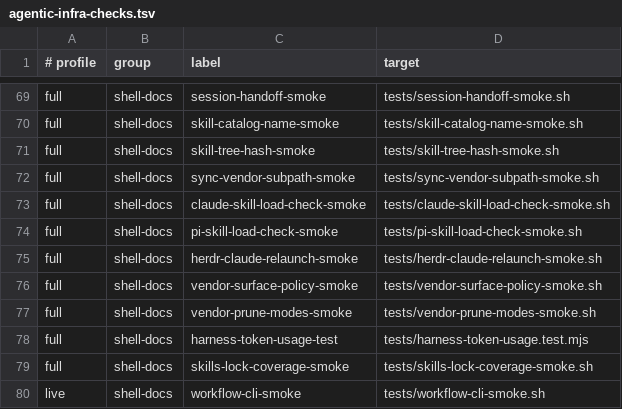
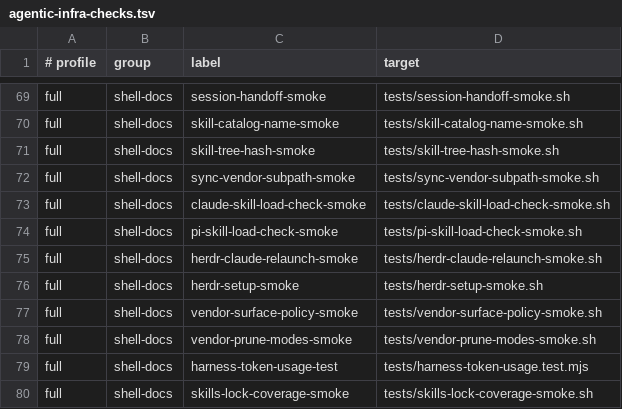
Before and after one commit to Tonours/etabli, a TSV file: workflow/runtime/agentic-infra-checks.tsv, drawn as a sheet; only a part is shown, gaps mark what is left out; the shorter side is filled out with more unchanged rows; the diff names each change by its address in the sheet, - before the commit and + after, or states it on an @@ line.

Commit message:
feat(herdr): align Etabli with Herdr 0.9 multi-machine workflows (#34)
* fix(herdr): resolve review scripts from the linked config

* fix(herdr): register claude relaunch on the mini

* feat(herdr): align the multi-machine setup with etabli

* fix(herdr): harden setup link checks and keep vault loop optional

* fix(herdr): macOS sync breakage, install idempotence, vault output

- herdr-sync-mini: stage the remote probe via mktemp instead of a
  heredoc inside $(), which macOS bash 3.2 misparses when the body
  contains ")" (script could never run on the laptop).
- setup.sh: skip plugin link when already linked to the same tree,
  mirroring the pinned-plugin and --check idiom (re-run safe).
- obvault.mjs: optional loop keeps inherited stdio; only the exit
  code is ignored (restores pre-PR output contract).
- herdr-setup-smoke.sh: resolve the temp root (macOS /var symlink)
  and exec the real node binary behind version-manager shims.
- claude-relaunch: fix stale on-event comment, bump
  min_herdr_version to 0.9.0 per the enforced setup gate.

---------

Co-authored-by: Muse Code <muse@spark>

```diff
--- a/workflow/runtime/agentic-infra-checks.tsv
+++ b/workflow/runtime/agentic-infra-checks.tsv
+row 76: full | shell-docs | herdr-setup-smoke | tests/herdr-setup-smoke.sh
```
Also changed, not shown: 22 other files.
